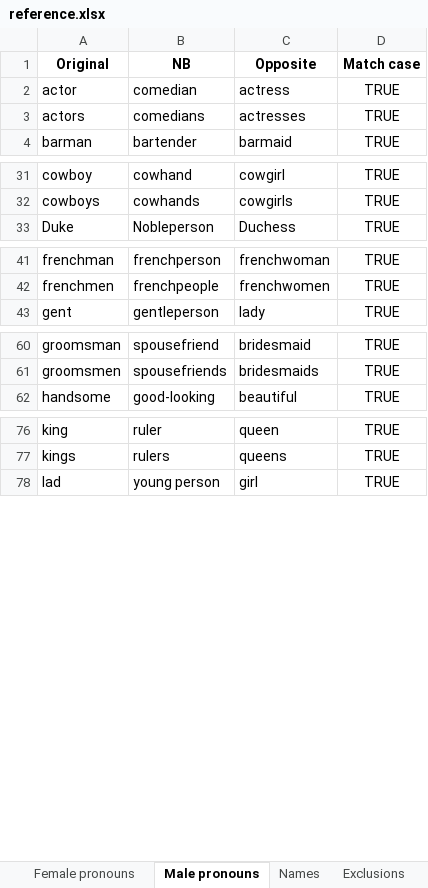
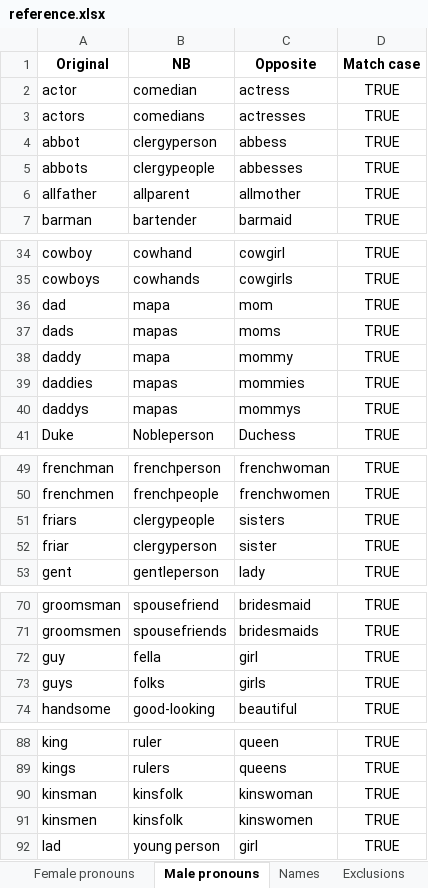
Before and after one commit to JimmyLamothe/Degenderer, an Excel workbook: reference/reference.xlsx, sheet Male pronouns, drawn as a sheet; only a part is shown, gaps mark what is left out; values as stored, in another font and other column widths than the file's, no borders; the diff covers the shown part only; the diff names each change by its address in the sheet, - before the commit and + after, or states it on an @@ line.

```diff
--- a/reference/reference.xlsx (sheet Male pronouns)
+++ b/reference/reference.xlsx (sheet Male pronouns)
+row 4: abbot | clergyperson | abbess | TRUE
+row 5: abbots | clergypeople | abbesses | TRUE
+row 6: allfather | allparent | allmother | TRUE
+row 36: dad | mapa | mom | TRUE
+row 37: dads | mapas | moms | TRUE
+row 38: daddy | mapa | mommy | TRUE
+row 39: daddies | mapas | mommies | TRUE
+row 40: daddys | mapas | mommys | TRUE
+row 51: friars | clergypeople | sisters | TRUE
+row 52: friar | clergyperson | sister | TRUE
+row 72: guy | fella | girl | TRUE
+row 73: guys | folks | girls | TRUE
+row 90: kinsman | kinsfolk | kinswoman | TRUE
+row 91: kinsmen | kinsfolk | kinswomen | TRUE
```
Also changed, not shown: 4 added rows elsewhere in this sheet, sheet Female pronouns, 7 other files.
